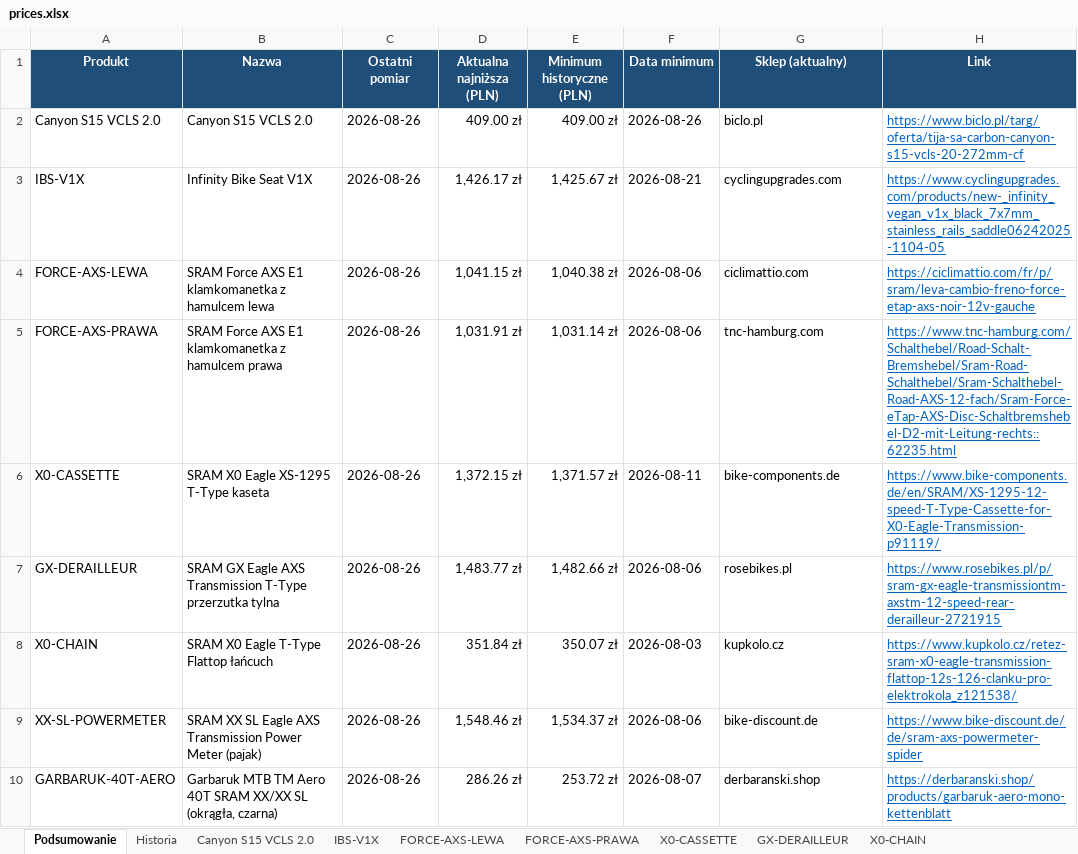
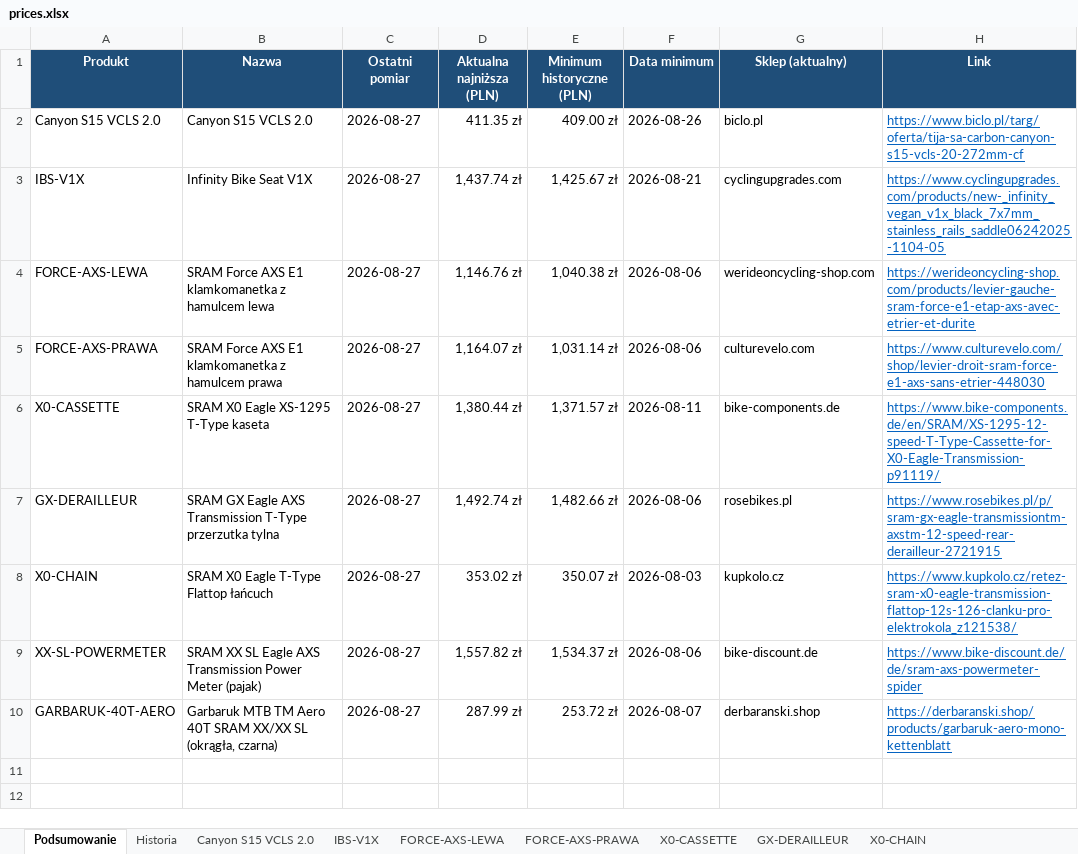
Before and after one commit to Wotjek/PriceChecker, an Excel workbook: output/prices.xlsx, sheet Podsumowanie, drawn as a sheet; values as stored, in another font and other column widths than the file's, no borders; the diff names each change by its address in the sheet, - before the commit and + after, or states it on an @@ line.

```diff
--- a/output/prices.xlsx (sheet Podsumowanie)
+++ b/output/prices.xlsx (sheet Podsumowanie)
-C2:C10 (Ostatni pomiar): 2026-08-26
+C2:C10 (Ostatni pomiar): 2026-08-27
-D2 (Aktualna najniższa (PLN)): 409.00 zł
+D2 (Aktualna najniższa (PLN)): 411.35 zł
-D3 (Aktualna najniższa (PLN)): 1,426.17 zł
+D3 (Aktualna najniższa (PLN)): 1,437.74 zł
-D4 (Aktualna najniższa (PLN)): 1,041.15 zł
+D4 (Aktualna najniższa (PLN)): 1,146.76 zł
-G4 (Sklep (aktualny)): ciclimattio.com
+G4 (Sklep (aktualny)): werideoncycling-shop.com
-H4 (Link): https://ciclimattio.com/fr/p/sram/leva-cambio-freno-force-etap-axs-noir-12v-gauche
+H4 (Link): https://werideoncycling-shop.com/products/levier-gauche-sram-force-e1-etap-axs-avec-etrier-et-durite
-D5 (Aktualna najniższa (PLN)): 1,031.91 zł
+D5 (Aktualna najniższa (PLN)): 1,164.07 zł
-G5 (Sklep (aktualny)): tnc-hamburg.com
+G5 (Sklep (aktualny)): culturevelo.com
-H5 (Link): https://www.tnc-hamburg.com/Schalthebel/Road-Schalt-Bremshebel/Sram-Road-Schalthebel/Sram-Schalthebel-Road-AXS-12-fach/Sram-Force-eTap-AXS-Disc-Schaltbremshebel-D2-mit-Leitung-rechts::62235.html
+H5 (Link): https://www.culturevelo.com/shop/levier-droit-sram-force-e1-axs-sans-etrier-448030
-D6 (Aktualna najniższa (PLN)): 1,372.15 zł
+D6 (Aktualna najniższa (PLN)): 1,380.44 zł
-D7 (Aktualna najniższa (PLN)): 1,483.77 zł
+D7 (Aktualna najniższa (PLN)): 1,492.74 zł
-D8 (Aktualna najniższa (PLN)): 351.84 zł
+D8 (Aktualna najniższa (PLN)): 353.02 zł
-D9 (Aktualna najniższa (PLN)): 1,548.46 zł
+D9 (Aktualna najniższa (PLN)): 1,557.82 zł
-D10 (Aktualna najniższa (PLN)): 286.26 zł
+D10 (Aktualna najniższa (PLN)): 287.99 zł
```
Also changed, not shown: sheet Historia, sheet GARBARUK-40T-AERO, sheet Canyon S15 VCLS 2.0, sheet FORCE-AXS-LEWA, sheet GX-DERAILLEUR, sheet X0-CASSETTE, 4 more sheets, charts or pictures, 8 other files.
